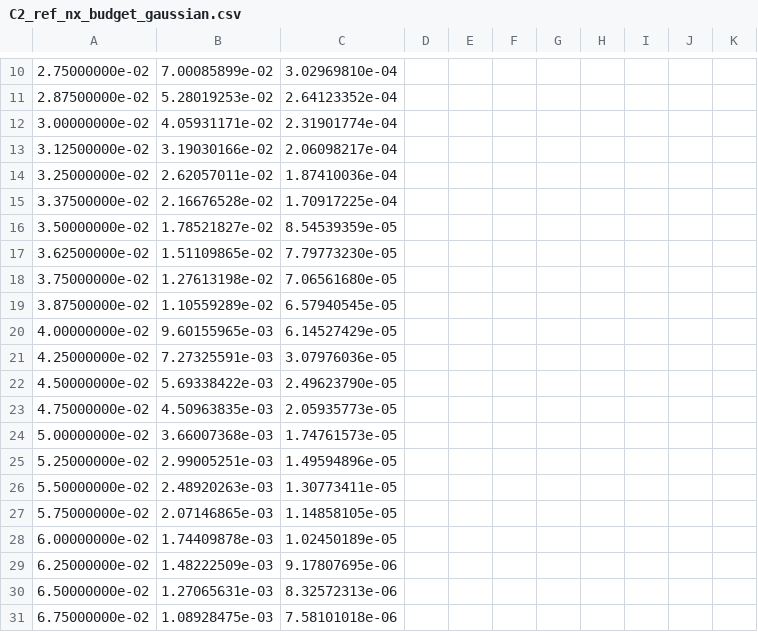
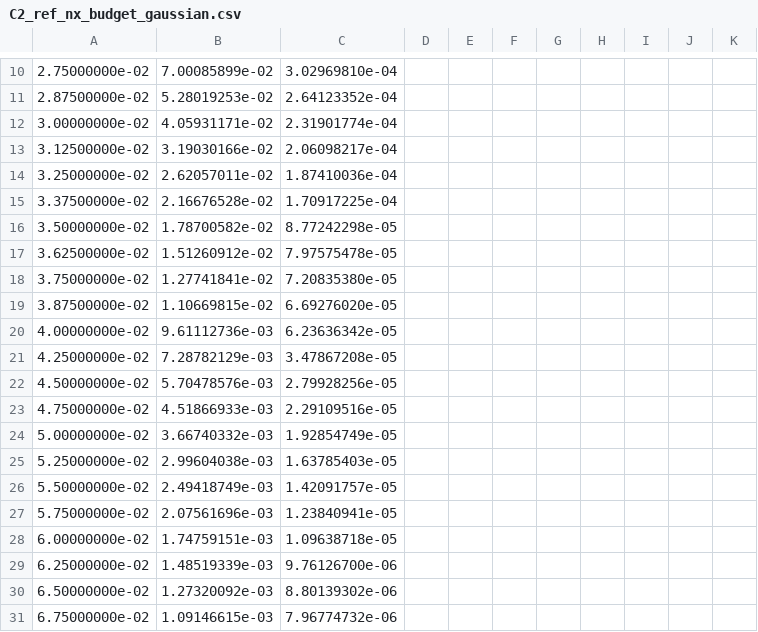
Before and after one commit to Dave-J-W/LSS_Reader2, a CSV file: docs/comparisons_data/C2_ref_nx_budget_gaussian.csv, drawn as a sheet; only a part is shown, gaps mark what is left out; the diff covers the shown part only.

```diff
--- a/docs/comparisons_data/C2_ref_nx_budget_gaussian.csv
+++ b/docs/comparisons_data/C2_ref_nx_budget_gaussian.csv
@@ -15,17 +15,17 @@
 3.37500000e-02,2.16676528e-02,1.70917225e-04
-3.50000000e-02,1.78521827e-02,8.54539359e-05
-3.62500000e-02,1.51109865e-02,7.79773230e-05
-3.75000000e-02,1.27613198e-02,7.06561680e-05
-3.87500000e-02,1.10559289e-02,6.57940545e-05
-4.00000000e-02,9.60155965e-03,6.14527429e-05
-4.25000000e-02,7.27325591e-03,3.07976036e-05
-4.50000000e-02,5.69338422e-03,2.49623790e-05
-4.75000000e-02,4.50963835e-03,2.05935773e-05
-5.00000000e-02,3.66007368e-03,1.74761573e-05
-5.25000000e-02,2.99005251e-03,1.49594896e-05
-5.50000000e-02,2.48920263e-03,1.30773411e-05
-5.75000000e-02,2.07146865e-03,1.14858105e-05
-6.00000000e-02,1.74409878e-03,1.02450189e-05
-6.25000000e-02,1.48222509e-03,9.17807695e-06
-6.50000000e-02,1.27065631e-03,8.32572313e-06
-6.75000000e-02,1.08928475e-03,7.58101018e-06
+3.50000000e-02,1.78700582e-02,8.77242298e-05
+3.62500000e-02,1.51260912e-02,7.97575478e-05
+3.75000000e-02,1.27741841e-02,7.20835380e-05
+3.87500000e-02,1.10669815e-02,6.69276020e-05
+4.00000000e-02,9.61112736e-03,6.23636342e-05
+4.25000000e-02,7.28782129e-03,3.47867208e-05
+4.50000000e-02,5.70478576e-03,2.79928256e-05
+4.75000000e-02,4.51866933e-03,2.29109516e-05
+5.00000000e-02,3.66740332e-03,1.92854749e-05
+5.25000000e-02,2.99604038e-03,1.63785403e-05
+5.50000000e-02,2.49418749e-03,1.42091757e-05
+5.75000000e-02,2.07561696e-03,1.23840941e-05
+6.00000000e-02,1.74759151e-03,1.09638718e-05
+6.25000000e-02,1.48519339e-03,9.76126700e-06
+6.50000000e-02,1.27320092e-03,8.80139302e-06
+6.75000000e-02,1.09146615e-03,7.96774732e-06
```
Also changed, not shown: 114 edited cells elsewhere in this file, docs/comparisons_data/C2_ref_nx_budget_student_t.csv, docs/comparisons_data/C2_ref_nx_legacy.csv, 44 other files.
